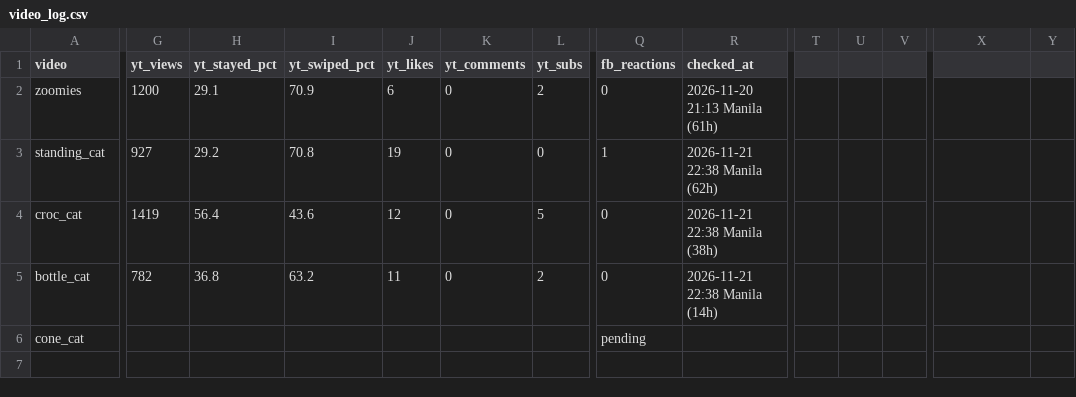
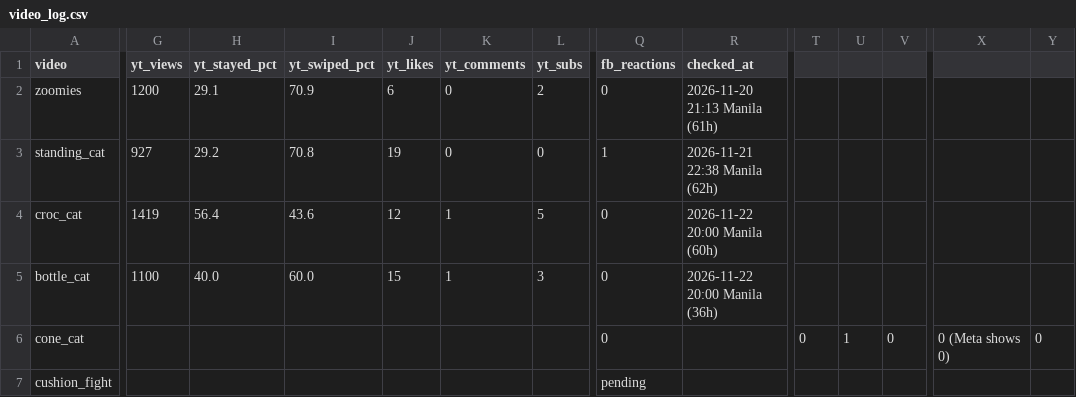
Before and after one commit to KYAHDJ/purrfectly-chaotic, a CSV file: data/video_log.csv, drawn as a sheet; only a part is shown, gaps mark what is left out; rows hold the shown columns only; the diff covers the shown part only; the diff names each change by its address in the sheet, - before the commit and + after, or states it on an @@ line.

```diff
--- a/data/video_log.csv
+++ b/data/video_log.csv
-K4:K5 (yt_comments): 0
+K4:K5 (yt_comments): 1
-R4 (checked_at): 2026-11-21 22:38 Manila (38h)
+R4 (checked_at): 2026-11-22 20:00 Manila (60h)
-G5 (yt_views): 782
+G5 (yt_views): 1100
-H5 (yt_stayed_pct): 36.8
+H5 (yt_stayed_pct): 40.0
-I5 (yt_swiped_pct): 63.2
+I5 (yt_swiped_pct): 60.0
-J5 (yt_likes): 11
+J5 (yt_likes): 15
-L5 (yt_subs): 2
+L5 (yt_subs): 3
-R5 (checked_at): 2026-11-21 22:38 Manila (14h)
+R5 (checked_at): 2026-11-22 20:00 Manila (36h)
-Q6 (fb_reactions): pending
+Q6 (fb_reactions): 0
-T6: (empty)
+T6: 0
-U6: (empty)
+U6: 1
-V6: (empty)
+V6: 0
-X6: (empty)
+X6: 0 (Meta shows 0)
-Y6: (empty)
+Y6: 0
+row 7: cushion_fight |  |  |  |  |  |  | pending
```
Also changed, not shown: 3 edited cells elsewhere in this file, 5 other files.
